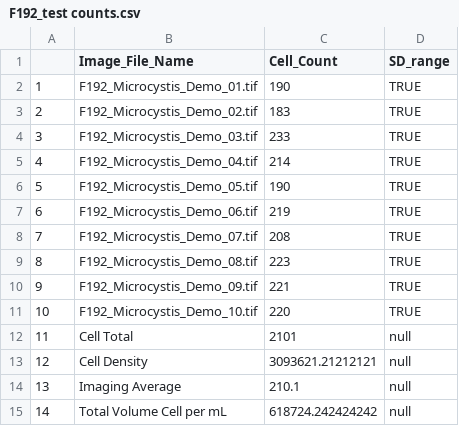
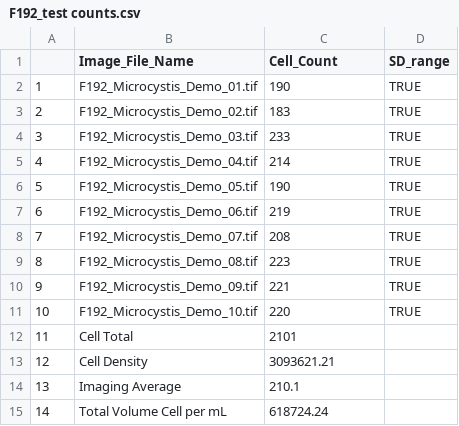
Before and after one commit to HABF-SDI-NCCOS-NOAA/cellcount, a CSV file: inst/extdata/test_data/F192_test counts.csv, drawn as a sheet.

```diff
--- a/inst/extdata/test_data/F192_test counts.csv
+++ b/inst/extdata/test_data/F192_test counts.csv
@@ -11,5 +11,5 @@
 "10","F192_Microcystis_Demo_10.tif","220","TRUE"
-"11","Cell Total","2101","null"
-"12","Cell Density","3093621.21212121","null"
-"13","Imaging Average","210.1","null"
-"14","Total Volume Cell per mL","618724.242424242","null"
+"11","Cell Total","2101"," "
+"12","Cell Density","3093621.21"," "
+"13","Imaging Average","210.1"," "
+"14","Total Volume Cell per mL","618724.24"," "
```
Also changed, not shown: inst/extdata/test_data/Anabena_test counts.csv, inst/extdata/test_data/Shewanella_test counts.csv.
